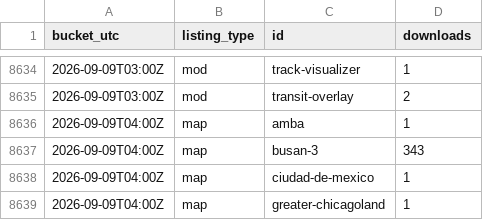
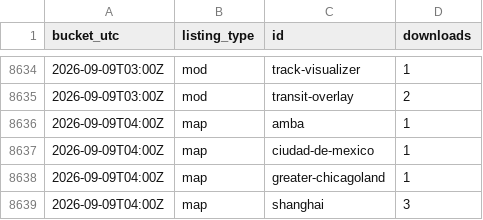
Before and after one commit to Subway-Builder-Modded/The-Railyard, a CSV file: analytics/hourly/downloads-2026-09.csv, drawn as a sheet; only a part is shown, gaps mark what is left out; the shorter side is filled out with more unchanged rows.

```diff
--- a/analytics/hourly/downloads-2026-09.csv
+++ b/analytics/hourly/downloads-2026-09.csv
@@ -8636,3 +8636,2 @@ bucket_utc,listing_type,id,downloads
 2026-09-09T04:00Z,map,amba,1
-2026-09-09T04:00Z,map,busan-3,343
 2026-09-09T04:00Z,map,ciudad-de-mexico,1
```
